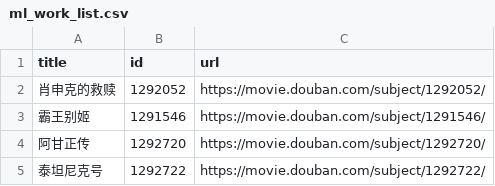
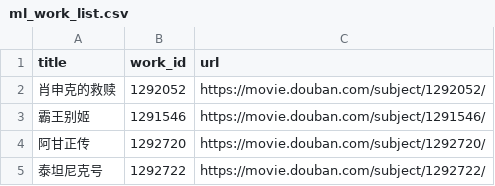
Before and after one commit to Arcolaus/graduate_design, a CSV file: scrapy_data/ml_work_list.csv, drawn as a sheet; only a part is shown.

```diff
--- a/scrapy_data/ml_work_list.csv
+++ b/scrapy_data/ml_work_list.csv
@@ -1,2 +1,2 @@
-title,id,url
+title,work_id,url
 肖申克的救赎,1292052,https://movie.douban.com/subject/1292052/
```
Also changed, not shown: 8 other files.
